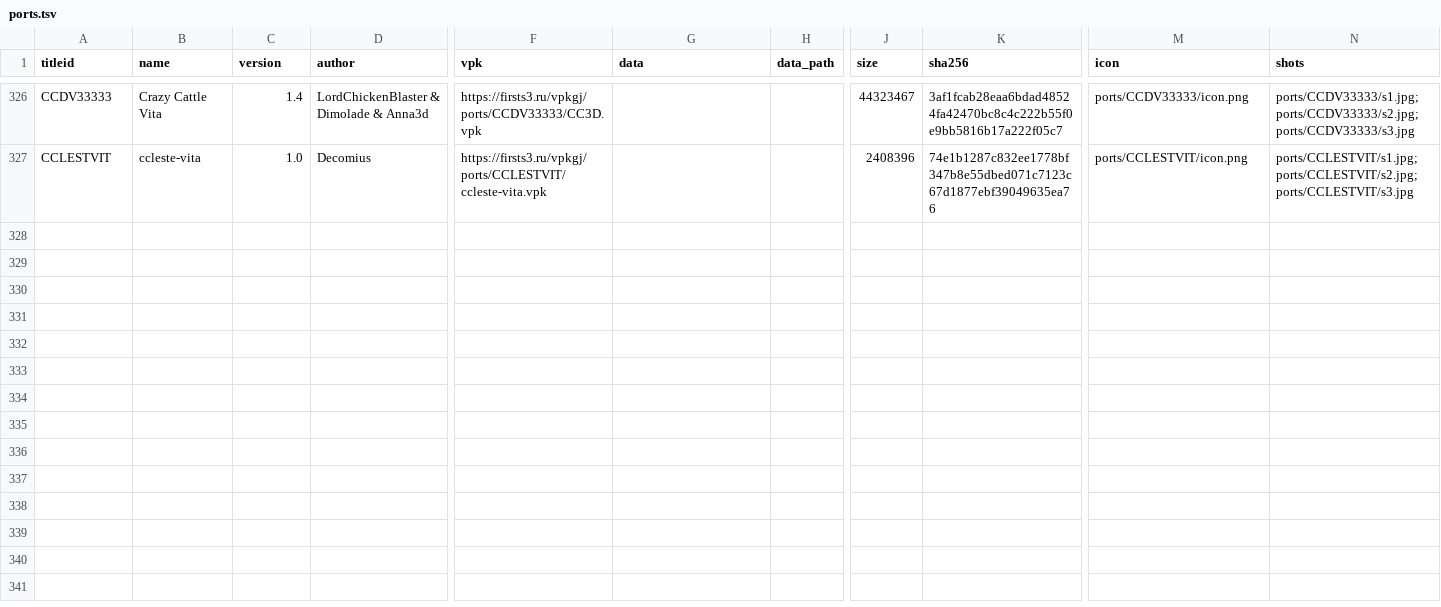
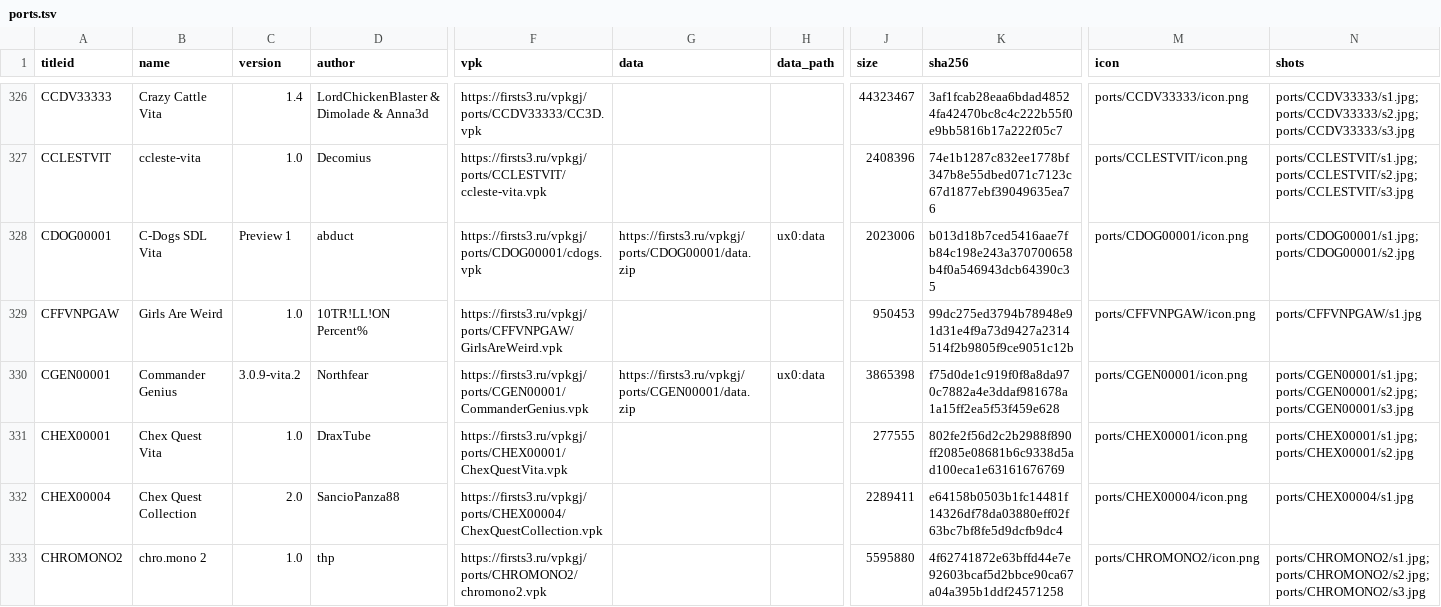
Before and after one commit to Risaro/vpkgj-db, a TSV file: catalog/ports.tsv, drawn as a sheet; only a part is shown, gaps mark what is left out; rows hold the shown columns only; the diff names each change by its address in the sheet, - before the commit and + after, or states it on an @@ line.

Commit message:
Khoumbryu i porty iz VitaDB

```diff
--- a/catalog/ports.tsv
+++ b/catalog/ports.tsv
+row 328: CDOG00001 | C-Dogs SDL Vita | Preview 1 | abduct | https://firsts3.ru/vpkgj/ports/CDOG00001/cdogs.vpk | https://firsts3.ru/vpkgj/ports/CDOG00001/data.zip | ux0:data | 2023006 | b013d18b7ced5416aae7fb84c198e243a370700658b4f0a546943dcb64390c35 | ports/CDOG00001/icon.png | ports/CDOG00001/s1.jpg;ports/CDOG00001/s2.jpg
+row 329: CFFVNPGAW | Girls Are Weird | 1.0 | 10TR!LL!ON Percent% | https://firsts3.ru/vpkgj/ports/CFFVNPGAW/GirlsAreWeird.vpk |  |  | 950453 | 99dc275ed3794b78948e91d31e4f9a73d9427a2314514f2b9805f9ce9051c12b | ports/CFFVNPGAW/icon.png | ports/CFFVNPGAW/s1.jpg
+row 330: CGEN00001 | Commander Genius | 3.0.9-vita.2 | Northfear | https://firsts3.ru/vpkgj/ports/CGEN00001/CommanderGenius.vpk | https://firsts3.ru/vpkgj/ports/CGEN00001/data.zip | ux0:data | 3865398 | f75d0de1c919f0f8a8da970c7882a4e3ddaf981678a1a15ff2ea5f53f459e628 | ports/CGEN00001/icon.png | ports/CGEN00001/s1.jpg;ports/CGEN00001/s2.jpg;ports/CGEN00001/s3.jpg
+row 331: CHEX00001 | Chex Quest Vita | 1.0 | DraxTube | https://firsts3.ru/vpkgj/ports/CHEX00001/ChexQuestVita.vpk |  |  | 277555 | 802fe2f56d2c2b2988f890ff2085e08681b6c9338d5ad100eca1e63161676769 | ports/CHEX00001/icon.png | ports/CHEX00001/s1.jpg;ports/CHEX00001/s2.jpg
+row 332: CHEX00004 | Chex Quest Collection | 2.0 | SancioPanza88 | https://firsts3.ru/vpkgj/ports/CHEX00004/ChexQuestCollection.vpk |  |  | 2289411 | e64158b0503b1fc14481f14326df78da03880eff02f63bc7bf8fe5d9dcfb9dc4 | ports/CHEX00004/icon.png | ports/CHEX00004/s1.jpg
+row 333: CHROMONO2 | chro.mono 2 | 1.0 | thp | https://firsts3.ru/vpkgj/ports/CHROMONO2/chromono2.vpk |  |  | 5595880 | 4f62741872e63bffd44e7e92603bcaf5d2bbce90ca67a04a395b1ddf24571258 | ports/CHROMONO2/icon.png | ports/CHROMONO2/s1.jpg;ports/CHROMONO2/s2.jpg;ports/CHROMONO2/s3.jpg
```
Also changed, not shown: catalog/homebrew.tsv, 32 other files.
